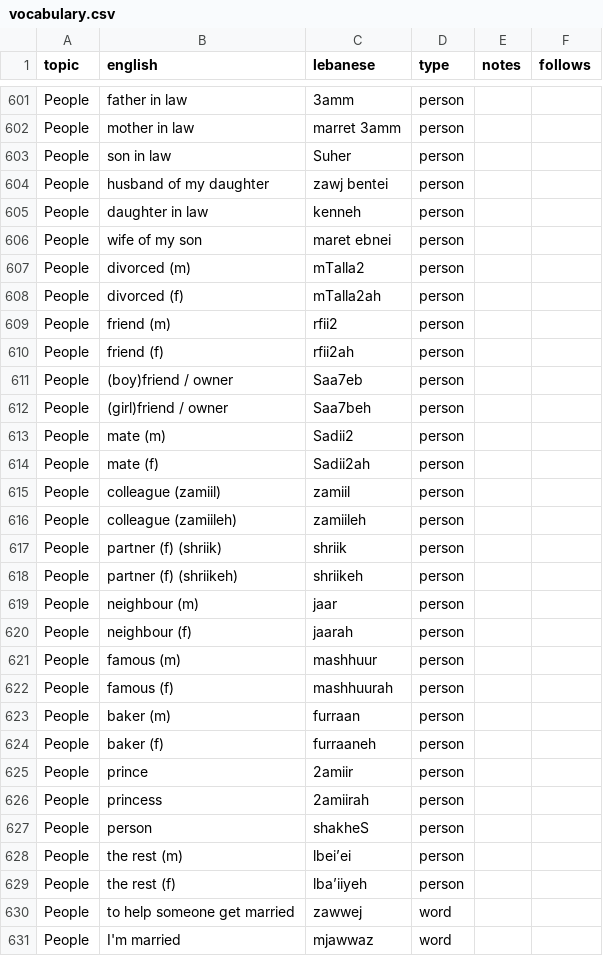
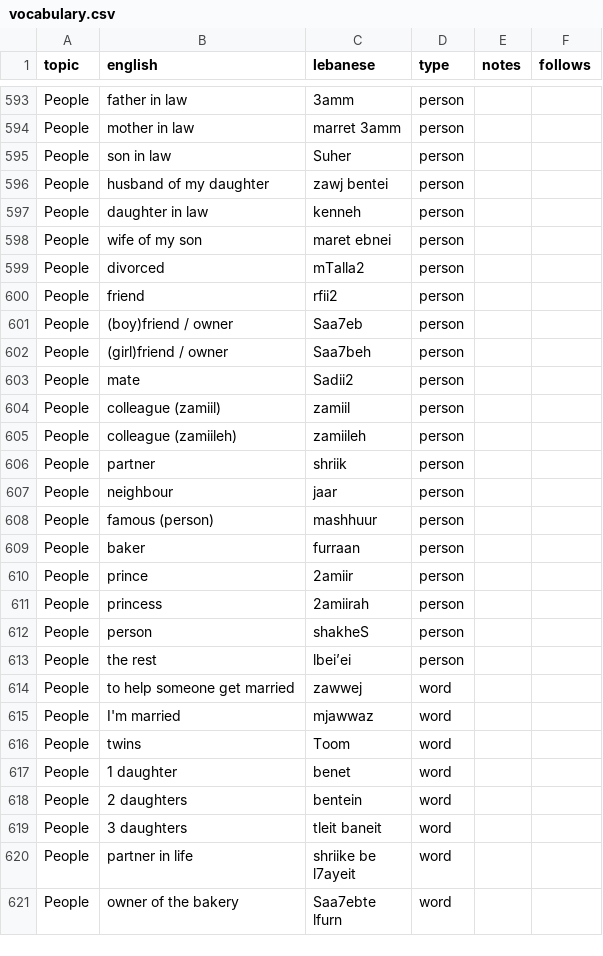
Before and after one commit to claire-vr/cedrus, a CSV file: database/vocabulary.csv, drawn as a sheet; only a part is shown, gaps mark what is left out; the shorter side is filled out with more unchanged rows; the diff covers the shown part only.

```diff
--- a/database/vocabulary.csv
+++ b/database/vocabulary.csv
@@ -606,20 +598,13 @@ People,daughter in law,kenneh,person,,
 People,wife of my son,maret ebnei,person,,
-People,divorced (m),mTalla2,person,,
-People,divorced (f),mTalla2ah,person,,
-People,friend (m),rfii2,person,,
-People,friend (f),rfii2ah,person,,
+People,divorced,mTalla2,person,,
+People,friend,rfii2,person,,
 People,(boy)friend / owner,Saa7eb,person,,
 People,(girl)friend / owner,Saa7beh,person,,
-People,mate (m),Sadii2,person,,
-People,mate (f),Sadii2ah,person,,
+People,mate,Sadii2,person,,
 People,colleague (zamiil),zamiil,person,,
 People,colleague (zamiileh),zamiileh,person,,
-People,partner (f) (shriik),shriik,person,,
-People,partner (f) (shriikeh),shriikeh,person,,
-People,neighbour (m),jaar,person,,
-People,neighbour (f),jaarah,person,,
-People,famous (m),mashhuur,person,,
-People,famous (f),mashhuurah,person,,
-People,baker (m),furraan,person,,
-People,baker (f),furraaneh,person,,
+People,partner,shriik,person,,
+People,neighbour,jaar,person,,
+People,famous (person),mashhuur,person,,
+People,baker,furraan,person,,
 People,prince,2amiir,person,,
@@ -627,4 +612,3 @@ People,princess,2amiirah,person,,
 People,person,shakheS,person,,
-People,the rest (m),lbei’ei,person,,
-People,the rest (f),lba’iiyeh,person,,
+People,the rest,lbei’ei,person,,
 People,to help someone get married,zawwej,word,,
```
Also changed, not shown: 8 removed rows and 5 edited cells elsewhere in this file, database/forms.csv, 3 other files.
